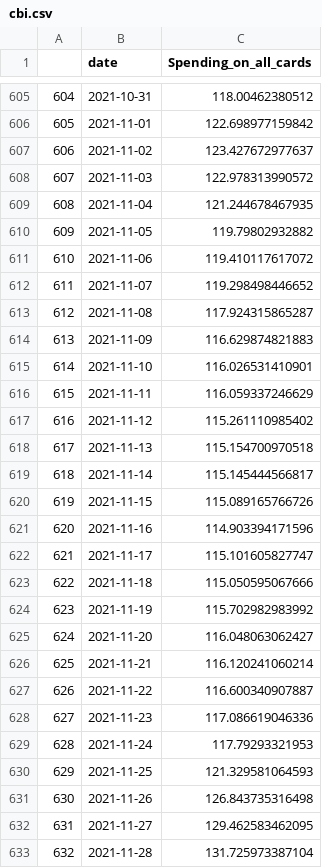
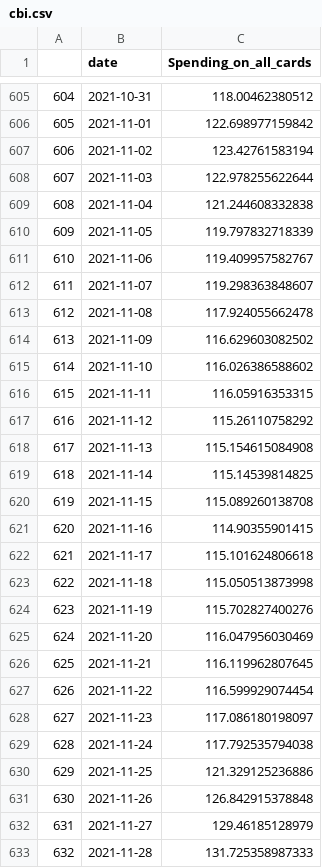
Before and after one commit to eamswe/dashboard, a CSV file: cbi.csv, drawn as a sheet; only a part is shown, gaps mark what is left out; the diff covers the shown part only.

```diff
--- a/cbi.csv
+++ b/cbi.csv
@@ -606,28 +606,28 @@
 "605",2021-11-01,122.698977159842
-"606",2021-11-02,123.427672977637
-"607",2021-11-03,122.978313990572
-"608",2021-11-04,121.244678467935
-"609",2021-11-05,119.79802932882
-"610",2021-11-06,119.410117617072
-"611",2021-11-07,119.298498446652
-"612",2021-11-08,117.924315865287
-"613",2021-11-09,116.629874821883
-"614",2021-11-10,116.026531410901
-"615",2021-11-11,116.059337246629
-"616",2021-11-12,115.261110985402
-"617",2021-11-13,115.154700970518
-"618",2021-11-14,115.145444566817
-"619",2021-11-15,115.089165766726
-"620",2021-11-16,114.903394171596
-"621",2021-11-17,115.101605827747
-"622",2021-11-18,115.050595067666
-"623",2021-11-19,115.702982983992
-"624",2021-11-20,116.048063062427
-"625",2021-11-21,116.120241060214
-"626",2021-11-22,116.600340907887
-"627",2021-11-23,117.086619046336
-"628",2021-11-24,117.79293321953
-"629",2021-11-25,121.329581064593
-"630",2021-11-26,126.843735316498
-"631",2021-11-27,129.462583462095
-"632",2021-11-28,131.725973387104
+"606",2021-11-02,123.42761583194
+"607",2021-11-03,122.978255622644
+"608",2021-11-04,121.244608332838
+"609",2021-11-05,119.797832718339
+"610",2021-11-06,119.409957582767
+"611",2021-11-07,119.298363848607
+"612",2021-11-08,117.924055662478
+"613",2021-11-09,116.629603082502
+"614",2021-11-10,116.026386588602
+"615",2021-11-11,116.05916353315
+"616",2021-11-12,115.26110758292
+"617",2021-11-13,115.154615084908
+"618",2021-11-14,115.14539814825
+"619",2021-11-15,115.089260138708
+"620",2021-11-16,114.90355901415
+"621",2021-11-17,115.101624806618
+"622",2021-11-18,115.050513873998
+"623",2021-11-19,115.702827400276
+"624",2021-11-20,116.047956030469
+"625",2021-11-21,116.119962807645
+"626",2021-11-22,116.599929074454
+"627",2021-11-23,117.086180198097
+"628",2021-11-24,117.792535794038
+"629",2021-11-25,121.329125236886
+"630",2021-11-26,126.842915378848
+"631",2021-11-27,129.46185128979
+"632",2021-11-28,131.725358987333
```
Also changed, not shown: 7 added rows and 49 edited cells elsewhere in this file, cases.csv, cumulcases.csv, 1 other file.
